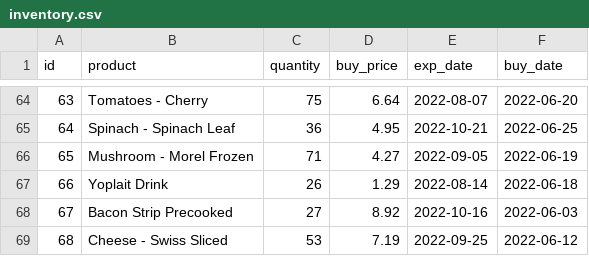
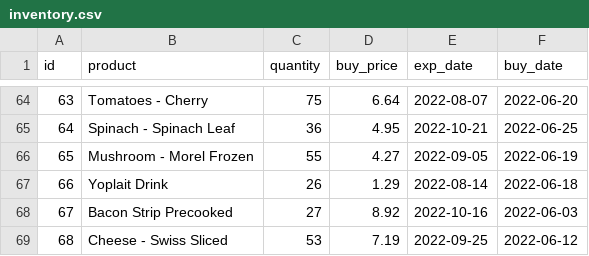
Before and after one commit to Mark-NB/superpy, a CSV file: csv-data/inventory.csv, drawn as a sheet; only a part is shown, gaps mark what is left out.

```diff
--- a/csv-data/inventory.csv
+++ b/csv-data/inventory.csv
@@ -65,3 +65,3 @@ id,product,quantity,buy_price,exp_date,buy_date
 64,Spinach - Spinach Leaf,36,4.95,2022-10-21,2022-06-25
-65,Mushroom - Morel Frozen,71,4.27,2022-09-05,2022-06-19
+65,Mushroom - Morel Frozen,55,4.27,2022-09-05,2022-06-19
 66,Yoplait Drink,26,1.29,2022-08-14,2022-06-18
```
Also changed, not shown: csv-data/backup/loss.csv, csv-data/sales.csv, 3 other files.
